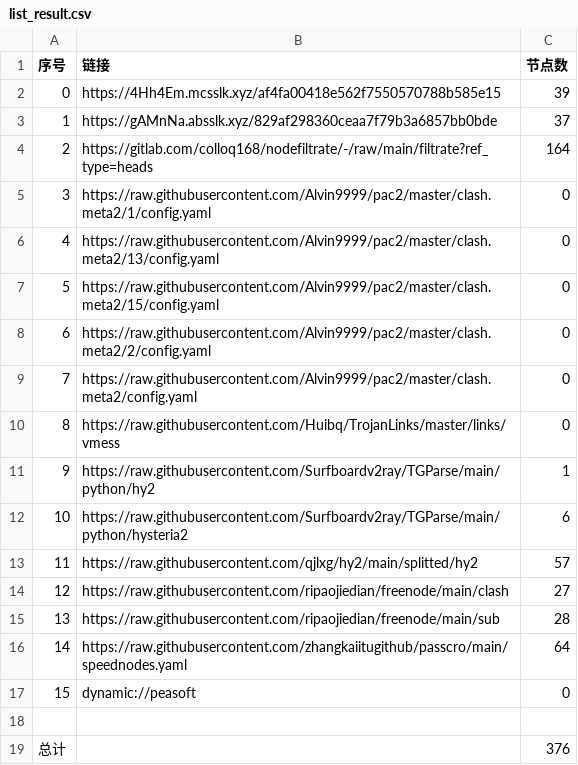
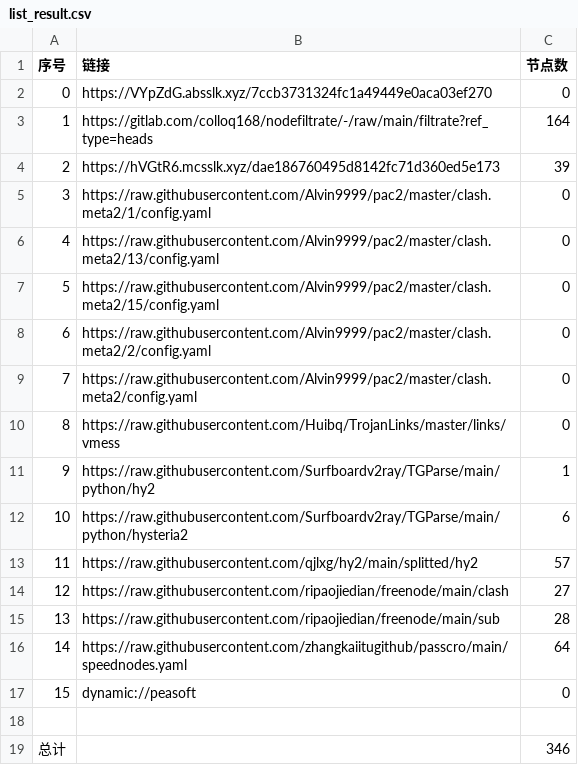
Before and after one commit to aee1996a/NoMoreWalls, a CSV file: list_result.csv, drawn as a sheet.

```diff
--- a/list_result.csv
+++ b/list_result.csv
@@ -1,5 +1,5 @@
 序号,链接,节点数
-0,https://4Hh4Em.mcsslk.xyz/af4fa00418e562f7550570788b585e15,39
-1,https://gAMnNa.absslk.xyz/829af298360ceaa7f79b3a6857bb0bde,37
-2,https://gitlab.com/colloq168/nodefiltrate/-/raw/main/filtrate?ref_type=heads,164
+0,https://VYpZdG.absslk.xyz/7ccb3731324fc1a49449e0aca03ef270,0
+1,https://gitlab.com/colloq168/nodefiltrate/-/raw/main/filtrate?ref_type=heads,164
+2,https://hVGtR6.mcsslk.xyz/dae186760495d8142fc71d360ed5e173,39
 3,https://raw.githubusercontent.com/Alvin9999/pac2/master/clash.meta2/1/config.yaml,0
@@ -18,2 +18,2 @@
 
-总计,,376
+总计,,346
```
Also changed, not shown: 28 other files.
